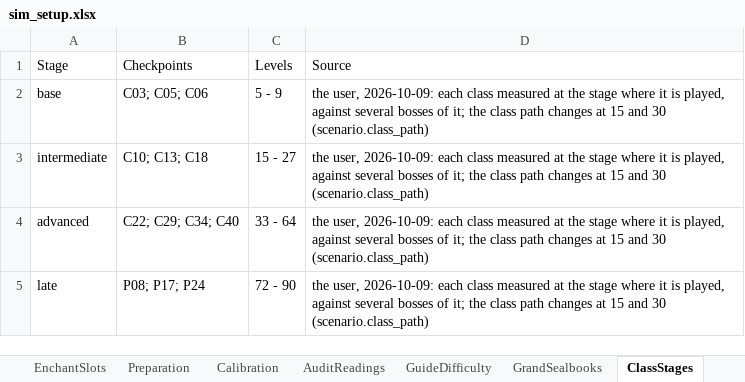
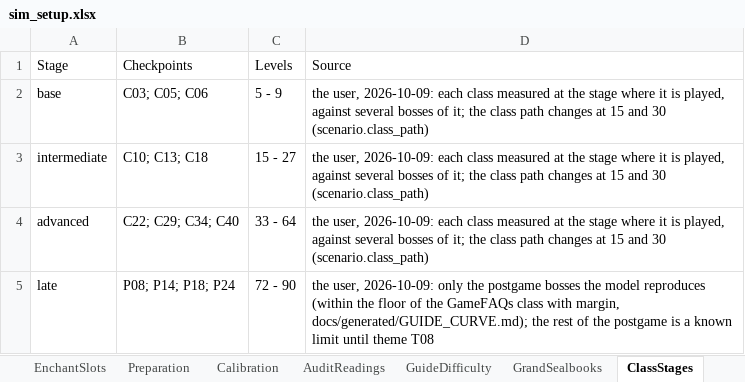
Before and after one commit to Asaad-E/DungeonTravelers_2_2_qol_balance_mod, an Excel workbook: mod_project/data_tables/sim_setup.xlsx, sheet ClassStages, drawn as a sheet; values as stored, in another font and other column widths than the file's, no borders; the diff names each change by its address in the sheet, - before the commit and + after, or states it on an @@ line.

Commit message:
data: class stages: the late stage measured on the postgame bosses the
class stages: the late stage measured on the postgame bosses the model
reproduces (P08, P14, P18, P24); the rest of the postgame a known limit
until T08

```diff
--- a/mod_project/data_tables/sim_setup.xlsx (sheet ClassStages)
+++ b/mod_project/data_tables/sim_setup.xlsx (sheet ClassStages)
-B5 (Checkpoints): P08; P17; P24
+B5 (Checkpoints): P08; P14; P18; P24
-D5 (Source): …user, 2026-10-09: each class measured at the stage where it is played, against several bosses of it; the class path changes at 15 and 30 (scenario.class_path)
+D5 (Source): …user, 2026-10-09: only the postgame bosses the model reproduces (within the floor of the GameFAQs class with margin, docs/generated/GUIDE_CURVE.md); the rest of the postgame is a known limit until theme T08
```
Also changed, not shown: 17 other files.
